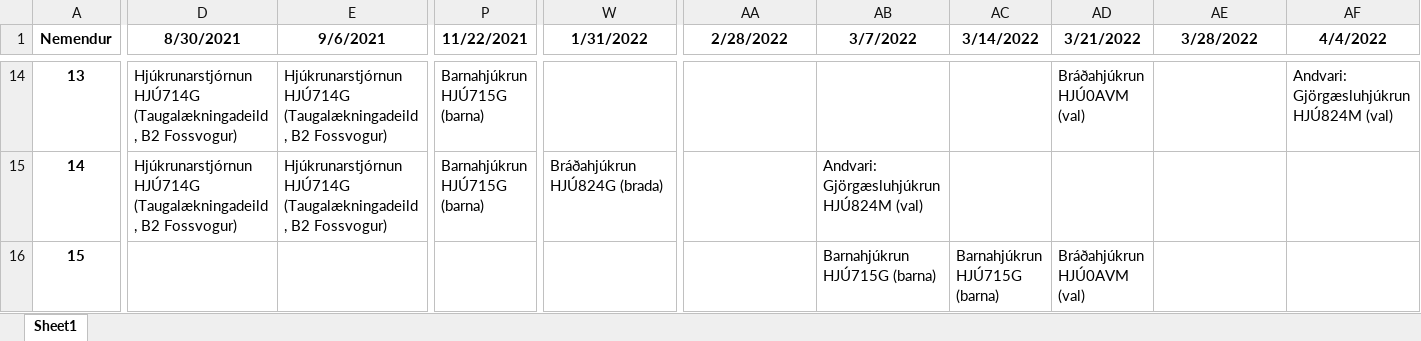
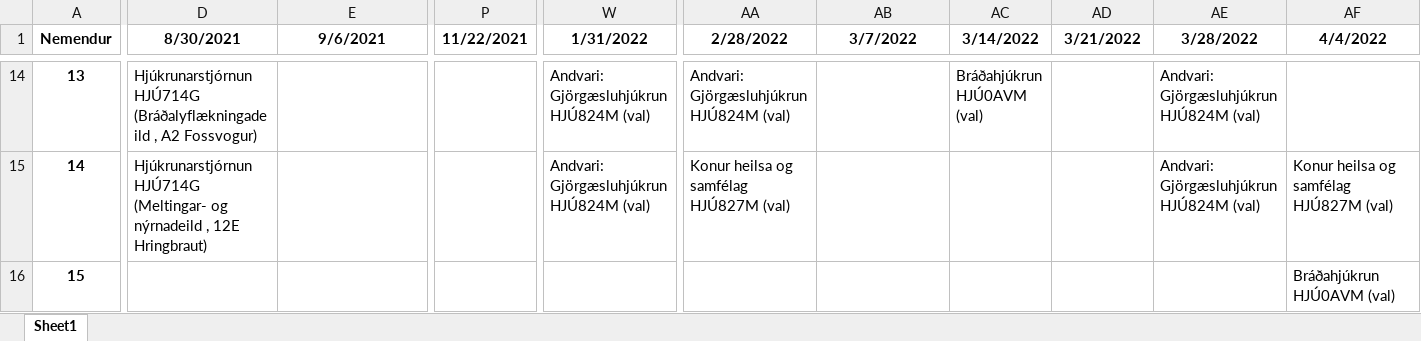
Before and after one commit to BjarniHaukur/TV5, an Excel workbook: stundatafla.xlsx, sheet Sheet1, drawn as a sheet; only a part is shown, gaps mark what is left out; values as stored, in another font and other column widths than the file's, no borders; the diff covers the shown part only; the diff names each change by its address in the sheet, - before the commit and + after, or states it on an @@ line.

```diff
--- a/stundatafla.xlsx (sheet Sheet1)
+++ b/stundatafla.xlsx (sheet Sheet1)
-D14 (8/30/2021): Hjúkrunarstjórnun HJÚ714G (Taugalækningadeild , B2 Fossvogur)
+D14 (8/30/2021): Hjúkrunarstjórnun HJÚ714G (Bráðalyflækningadeild , A2 Fossvogur)
-E14:E15 (9/6/2021): Hjúkrunarstjórnun HJÚ714G (Taugalækningadeild , B2 Fossvogur)
+E14:E15 (9/6/2021): (empty)
-P14:P15 (11/22/2021): Barnahjúkrun HJÚ715G (barna)
+P14:P15 (11/22/2021): (empty)
-W14 (1/31/2022): (empty)
+W14 (1/31/2022): Andvari: Gjörgæsluhjúkrun HJÚ824M (val)
-AA14 (2/28/2022): (empty)
+AA14 (2/28/2022): Andvari: Gjörgæsluhjúkrun HJÚ824M (val)
-AC14 (3/14/2022): (empty)
+AC14 (3/14/2022): Bráðahjúkrun HJÚ0AVM (val)
-AD14 (3/21/2022): Bráðahjúkrun HJÚ0AVM (val)
+AD14 (3/21/2022): (empty)
-AE14:AE15 (3/28/2022): (empty)
+AE14:AE15 (3/28/2022): Andvari: Gjörgæsluhjúkrun HJÚ824M (val)
-AF14 (4/4/2022): Andvari: Gjörgæsluhjúkrun HJÚ824M (val)
+AF14 (4/4/2022): (empty)
-D15 (8/30/2021): Hjúkrunarstjórnun HJÚ714G (Taugalækningadeild , B2 Fossvogur)
+D15 (8/30/2021): Hjúkrunarstjórnun HJÚ714G (Meltingar- og nýrnadeild , 12E Hringbraut)
-W15 (1/31/2022): Bráðahjúkrun HJÚ824G (brada)
+W15 (1/31/2022): Andvari: Gjörgæsluhjúkrun HJÚ824M (val)
-AA15 (2/28/2022): (empty)
+AA15 (2/28/2022): Konur heilsa og samfélag HJÚ827M (val)
-AB15 (3/7/2022): Andvari: Gjörgæsluhjúkrun HJÚ824M (val)
+AB15 (3/7/2022): (empty)
-AF15 (4/4/2022): (empty)
+AF15 (4/4/2022): Konur heilsa og samfélag HJÚ827M (val)
-AB16 (3/7/2022): Barnahjúkrun HJÚ715G (barna)
+AB16 (3/7/2022): (empty)
-AC16 (3/14/2022): Barnahjúkrun HJÚ715G (barna)
+AC16 (3/14/2022): (empty)
-AD16 (3/21/2022): Bráðahjúkrun HJÚ0AVM (val)
+AD16 (3/21/2022): (empty)
-AF16 (4/4/2022): (empty)
+AF16 (4/4/2022): Bráðahjúkrun HJÚ0AVM (val)
```
Also changed, not shown: 706 edited cells elsewhere in this sheet.
